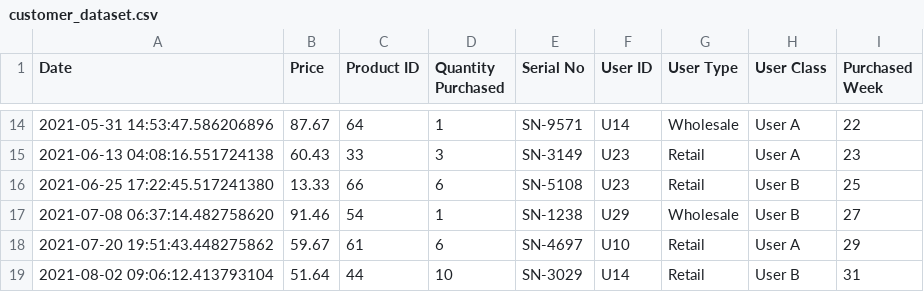
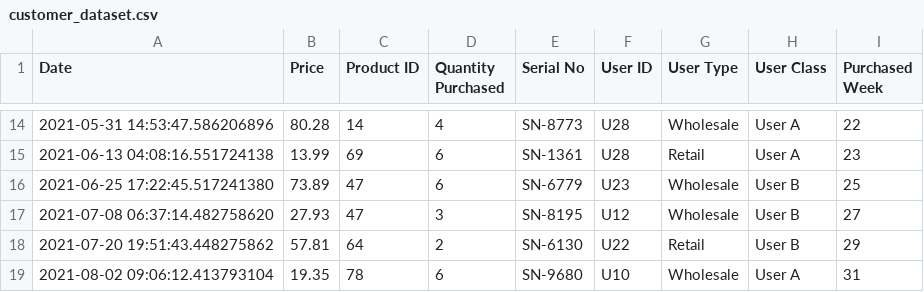
Before and after one commit to 4rjunc/CollegeLab, a CSV file: 5thSemLab/MachineLearning/Question1/customer_dataset.csv, drawn as a sheet; only a part is shown, gaps mark what is left out; the diff covers the shown part only.

```diff
--- a/5thSemLab/MachineLearning/Question1/customer_dataset.csv
+++ b/5thSemLab/MachineLearning/Question1/customer_dataset.csv
@@ -14,6 +14,6 @@ Date,Price,Product ID,Quantity Purchased,Serial No,User ID,User Type,User Class,
-2021-05-31 14:53:47.586206896,87.67,64,1,SN-9571,U14,Wholesale,User A,22
-2021-06-13 04:08:16.551724138,60.43,33,3,SN-3149,U23,Retail,User A,23
-2021-06-25 17:22:45.517241380,13.33,66,6,SN-5108,U23,Retail,User B,25
-2021-07-08 06:37:14.482758620,91.46,54,1,SN-1238,U29,Wholesale,User B,27
-2021-07-20 19:51:43.448275862,59.67,61,6,SN-4697,U10,Retail,User A,29
-2021-08-02 09:06:12.413793104,51.64,44,10,SN-3029,U14,Retail,User B,31
+2021-05-31 14:53:47.586206896,80.28,14,4,SN-8773,U28,Wholesale,User A,22
+2021-06-13 04:08:16.551724138,13.99,69,6,SN-1361,U28,Retail,User A,23
+2021-06-25 17:22:45.517241380,73.89,47,6,SN-6779,U23,Wholesale,User B,25
+2021-07-08 06:37:14.482758620,27.93,47,3,SN-8195,U12,Wholesale,User B,27
+2021-07-20 19:51:43.448275862,57.81,64,2,SN-6130,U22,Retail,User B,29
+2021-08-02 09:06:12.413793104,19.35,78,6,SN-9680,U10,Wholesale,User A,31
```
Also changed, not shown: 139 edited cells elsewhere in this file, 5thSemLab/MachineLearning/Question2/customer_dataset.csv, 5 other files.
